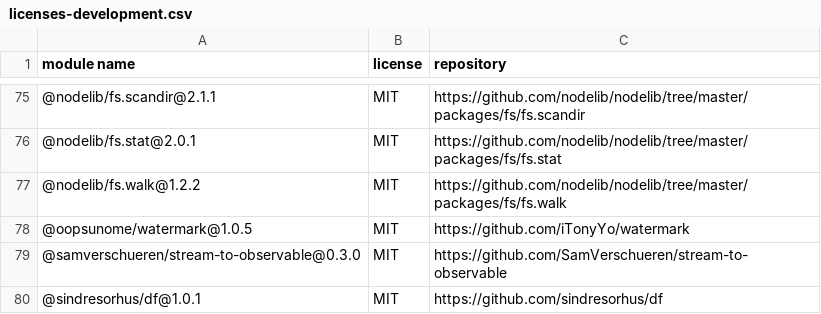
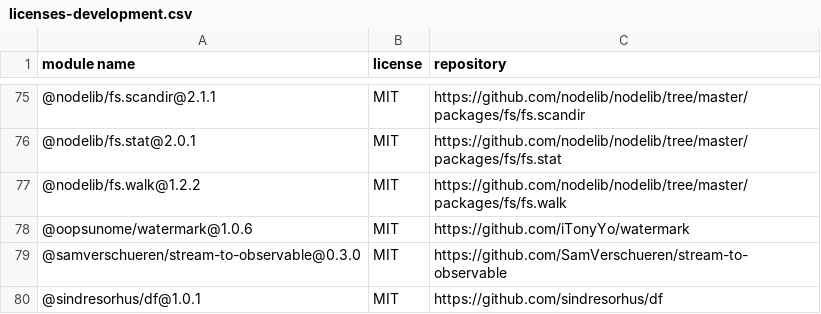
Before and after one commit to iTonyYo/watermark, a CSV file: docs/licenses-development.csv, drawn as a sheet; only a part is shown, gaps mark what is left out.

```diff
--- a/docs/licenses-development.csv
+++ b/docs/licenses-development.csv
@@ -77,3 +77,3 @@
 "@nodelib/fs.walk@1.2.2","MIT","https://github.com/nodelib/nodelib/tree/master/packages/fs/fs.walk"
-"@oopsunome/watermark@1.0.5","MIT","https://github.com/iTonyYo/watermark"
+"@oopsunome/watermark@1.0.6","MIT","https://github.com/iTonyYo/watermark"
 "@samverschueren/stream-to-observable@0.3.0","MIT","https://github.com/SamVerschueren/stream-to-observable"
```
Also changed, not shown: docs/licenses-production.csv, 2 other files.
